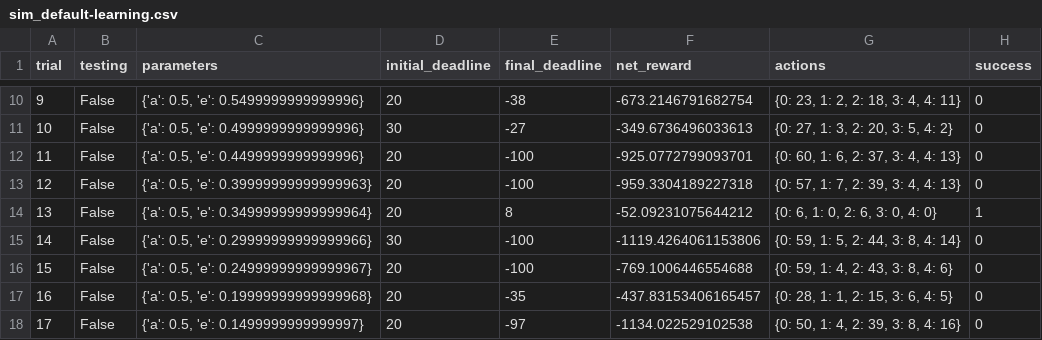
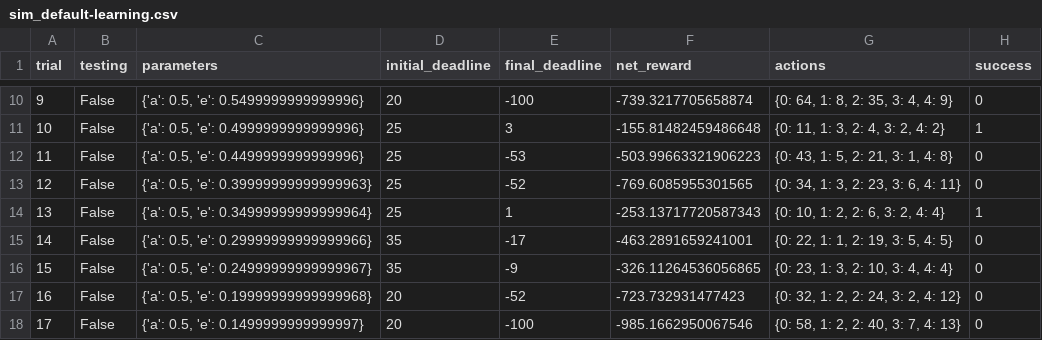
Before and after one commit to prsnjt/machine-learning, a CSV file: projects/smartcab/logs/sim_default-learning.csv, drawn as a sheet; only a part is shown, gaps mark what is left out; the diff covers the shown part only.

```diff
--- a/projects/smartcab/logs/sim_default-learning.csv
+++ b/projects/smartcab/logs/sim_default-learning.csv
@@ -10,9 +10,9 @@ trial,testing,parameters,initial_deadline,final_deadline,net_reward,actions,succ
-9,False,"{'a': 0.5, 'e': 0.5499999999999996}",20,-38,-673.2146791682754,"{0: 23, 1: 2, 2: 18, 3: 4, 4: 11}",0
-10,False,"{'a': 0.5, 'e': 0.4999999999999996}",30,-27,-349.6736496033613,"{0: 27, 1: 3, 2: 20, 3: 5, 4: 2}",0
-11,False,"{'a': 0.5, 'e': 0.4499999999999996}",20,-100,-925.0772799093701,"{0: 60, 1: 6, 2: 37, 3: 4, 4: 13}",0
-12,False,"{'a': 0.5, 'e': 0.39999999999999963}",20,-100,-959.3304189227318,"{0: 57, 1: 7, 2: 39, 3: 4, 4: 13}",0
-13,False,"{'a': 0.5, 'e': 0.34999999999999964}",20,8,-52.09231075644212,"{0: 6, 1: 0, 2: 6, 3: 0, 4: 0}",1
-14,False,"{'a': 0.5, 'e': 0.29999999999999966}",30,-100,-1119.4264061153806,"{0: 59, 1: 5, 2: 44, 3: 8, 4: 14}",0
-15,False,"{'a': 0.5, 'e': 0.24999999999999967}",20,-100,-769.1006446554688,"{0: 59, 1: 4, 2: 43, 3: 8, 4: 6}",0
-16,False,"{'a': 0.5, 'e': 0.19999999999999968}",20,-35,-437.83153406165457,"{0: 28, 1: 1, 2: 15, 3: 6, 4: 5}",0
-17,False,"{'a': 0.5, 'e': 0.1499999999999997}",20,-97,-1134.022529102538,"{0: 50, 1: 4, 2: 39, 3: 8, 4: 16}",0
+9,False,"{'a': 0.5, 'e': 0.5499999999999996}",20,-100,-739.3217705658874,"{0: 64, 1: 8, 2: 35, 3: 4, 4: 9}",0
+10,False,"{'a': 0.5, 'e': 0.4999999999999996}",25,3,-155.81482459486648,"{0: 11, 1: 3, 2: 4, 3: 2, 4: 2}",1
+11,False,"{'a': 0.5, 'e': 0.4499999999999996}",25,-53,-503.99663321906223,"{0: 43, 1: 5, 2: 21, 3: 1, 4: 8}",0
+12,False,"{'a': 0.5, 'e': 0.39999999999999963}",25,-52,-769.6085955301565,"{0: 34, 1: 3, 2: 23, 3: 6, 4: 11}",0
+13,False,"{'a': 0.5, 'e': 0.34999999999999964}",25,1,-253.13717720587343,"{0: 10, 1: 2, 2: 6, 3: 2, 4: 4}",1
+14,False,"{'a': 0.5, 'e': 0.29999999999999966}",35,-17,-463.2891659241001,"{0: 22, 1: 1, 2: 19, 3: 5, 4: 5}",0
+15,False,"{'a': 0.5, 'e': 0.24999999999999967}",35,-9,-326.11264536056865,"{0: 23, 1: 3, 2: 10, 3: 4, 4: 4}",0
+16,False,"{'a': 0.5, 'e': 0.19999999999999968}",20,-52,-723.732931477423,"{0: 32, 1: 2, 2: 24, 3: 2, 4: 12}",0
+17,False,"{'a': 0.5, 'e': 0.1499999999999997}",20,-100,-985.1662950067546,"{0: 58, 1: 2, 2: 40, 3: 7, 4: 13}",0
```
Also changed, not shown: 71 edited cells elsewhere in this file, 3 other files.
